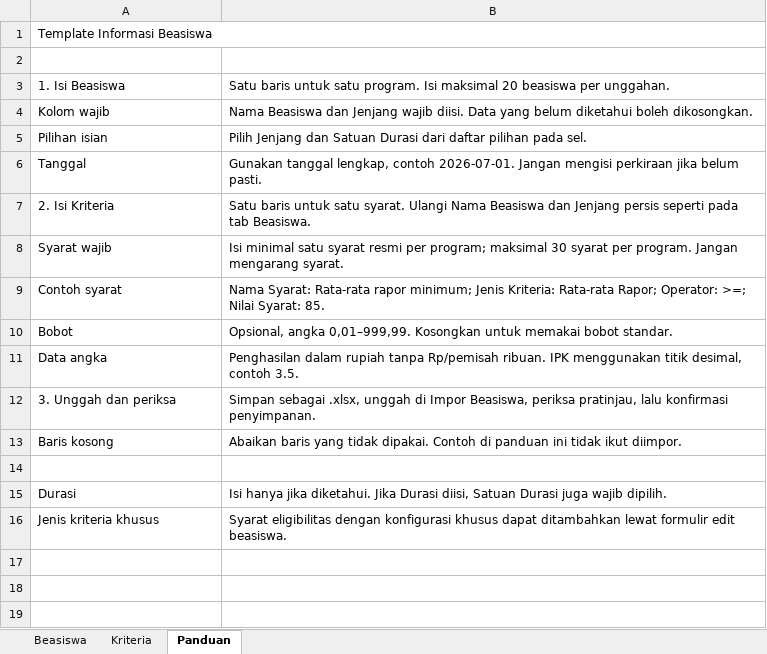
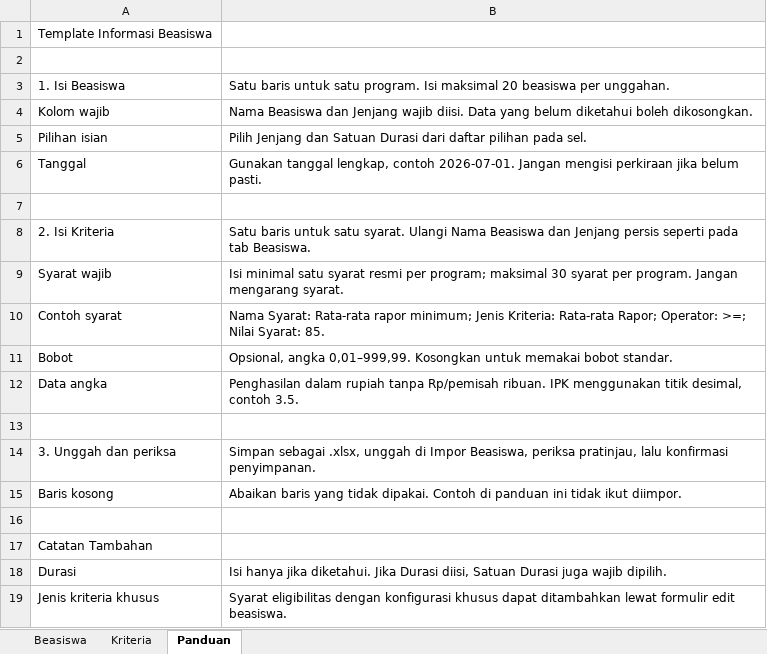
Before and after one commit to Zharussanoy/Eightracer-SMAN-8-MALANG, an Excel workbook: public/templates/template-katalog-beasiswa.xlsx, sheet Panduan, drawn as a sheet; values as stored, in another font and other column widths than the file's, no cell formats; removed rows and columns are numbered as before the commit, all else as after; the diff names each change by its address in the sheet, - before the commit and + after, or states it on an @@ line.

Commit message:
feat: template impor beasiswa purple header + panduan + drop-down validasi
- Template XLSX dibangun ulang dengan raw OOXML XML:
  * Sheet 'Beasiswa': 10 kolom, TabelBeasiswa A1:J21, header ungu #6B21A8
  * Sheet 'Kriteria': 7 kolom, TabelKriteria A1:G21, header ungu
  * Sheet 'Panduan': panduan isian 2-kolom sesuai spesifikasi guru
  * Drop-down validasi: Jenjang, Satuan Durasi, Jenis Kriteria, Operator
  * Row stripe zebra untuk keterbacaan
- scripts/build-xlsx-template.mjs: generator OOXML zip tanpa dependensi tambahan
- lib/b4-catalog-csv.ts: parser flat CSV + kolom BI auto-mapping + kriteria
- lib/b4-catalog-excel.ts: UNIFIED_CATALOG_COLUMNS export
- CatalogCsvImport.tsx: tombol unduh CSV & XLSX, pesan error API ditampilkan
- Login route: maxAge cookie, UserContext: debounce + throttle 15 s
- Navbar: cegah flash 'Masuk' saat loading
- Tests: 21/21 pass, 0 errors TypeScript, 0 errors ESLint

```diff
--- a/public/templates/template-katalog-beasiswa.xlsx (sheet Panduan)
+++ b/public/templates/template-katalog-beasiswa.xlsx (sheet Panduan)
-A1:B1 merged
+row 7: (empty)
+row 13: (empty)
+row 17: Catatan Tambahan
```
Also changed, not shown: sheet Beasiswa, sheet Kriteria, cell formats, 11 other files.
